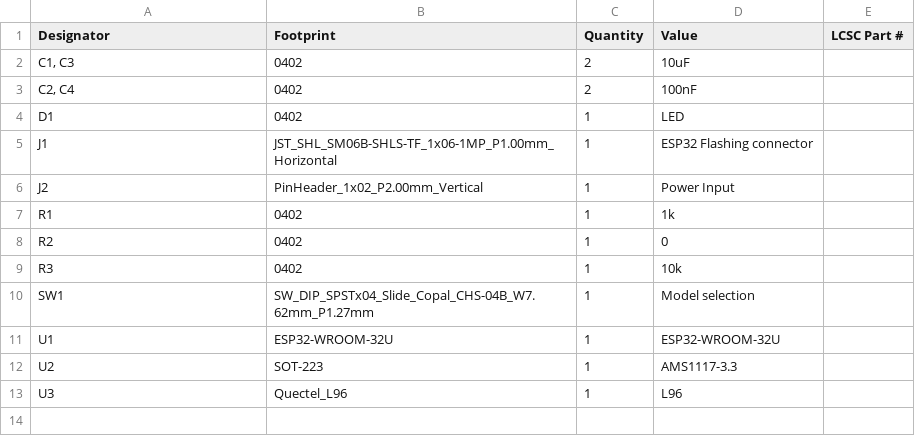
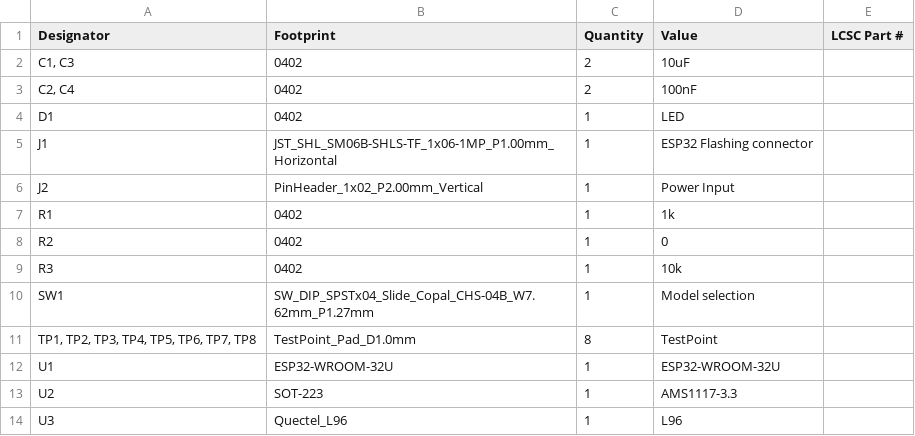
Before and after one commit to plambs/drone-beacon, a CSV file: schematics/drone-beacon/production/bom.csv, drawn as a sheet; the diff names each change by its address in the sheet, - before the commit and + after, or states it on an @@ line.

Commit message:
Update schematics
Signed-off-by: LAMBS Pierre-Antoine <pierreantoine.lambs@gmail.com>

```diff
--- a/schematics/drone-beacon/production/bom.csv
+++ b/schematics/drone-beacon/production/bom.csv
+row 11: TP1, TP2, TP3, TP4, TP5, TP6, TP7, TP8 | TestPoint_Pad_D1.0mm | 8 | TestPoint
```
Also changed, not shown: schematics/drone-beacon/production/positions.csv, 9 other files.
